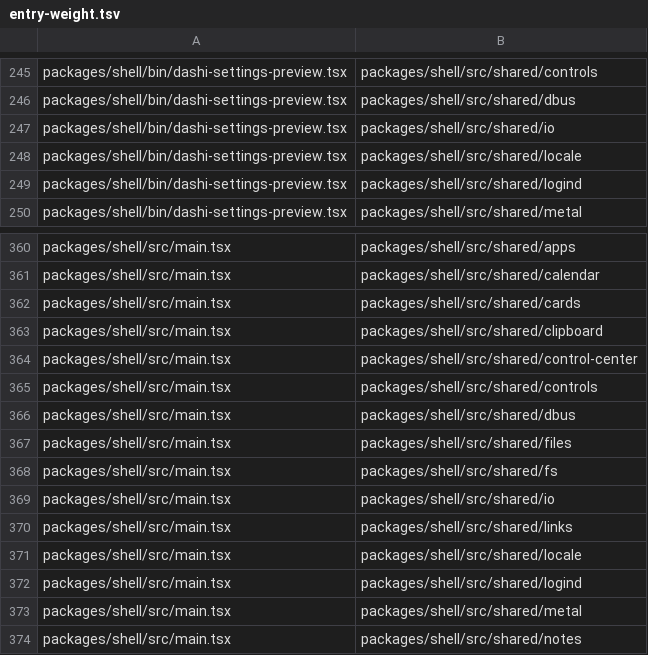
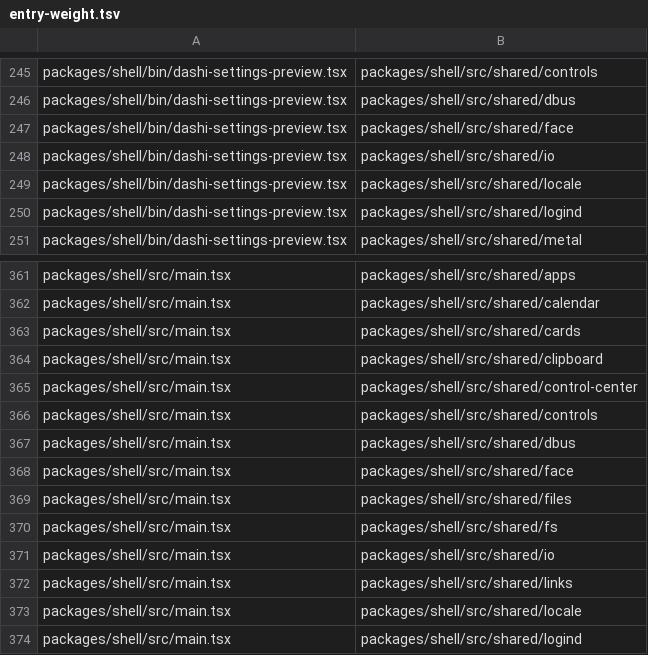
Before and after one commit to Netko-Labs/dashiOS, a TSV file: scripts/lists/entry-weight.tsv, drawn as a sheet; only a part is shown, gaps mark what is left out; the shorter side is filled out with more unchanged rows; the diff names each change by its address in the sheet, - before the commit and + after, or states it on an @@ line.

Commit message:
feat(persona): the five dots are Dashi's face: eight marks, six shapes, each character's own motion
persona.mark takes the design's eight glyphs; persona.dots is new (six shapes,
one per character); the hub's Persona gained dots and motion (shared/pill,
widened). shared/face draws and moves the dots for the capsule and for
Settings › Your Dashi's preview: main.tsx and the settings preview load it
from now on (entry-weight --update). Decisions D71 and D72.

```diff
--- a/scripts/lists/entry-weight.tsv
+++ b/scripts/lists/entry-weight.tsv
+row 247: packages/shell/bin/dashi-settings-preview.tsx | packages/shell/src/shared/face
+row 368: packages/shell/src/main.tsx | packages/shell/src/shared/face
```
Also changed, not shown: 28 other files.
